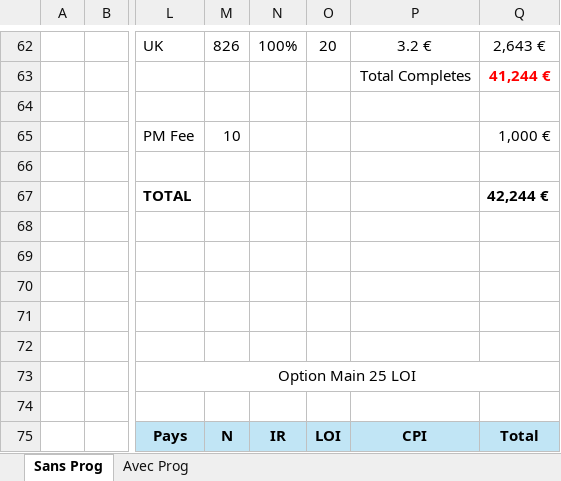
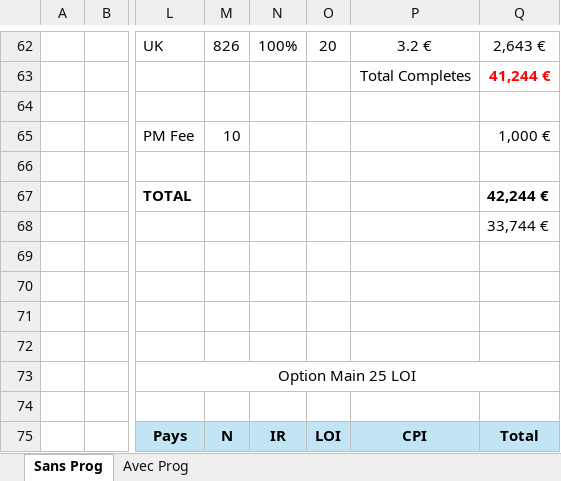
Before and after one commit to bixiou/robustness_global_redistr, an Excel workbook: deprecated/devis_Dynata.xlsx, sheet Sans Prog, drawn as a sheet; only a part is shown, gaps mark what is left out; values as stored, in another font and other column widths than the file's, no borders; the diff names each change by its address in the sheet, - before the commit and + after, or states it on an @@ line.

Commit message:
devis

```diff
--- a/deprecated/devis_Dynata.xlsx (sheet Sans Prog)
+++ b/deprecated/devis_Dynata.xlsx (sheet Sans Prog)
-Q68: (empty)
+Q68: 33,744 €
```
Also changed, not shown: 2 other files.
